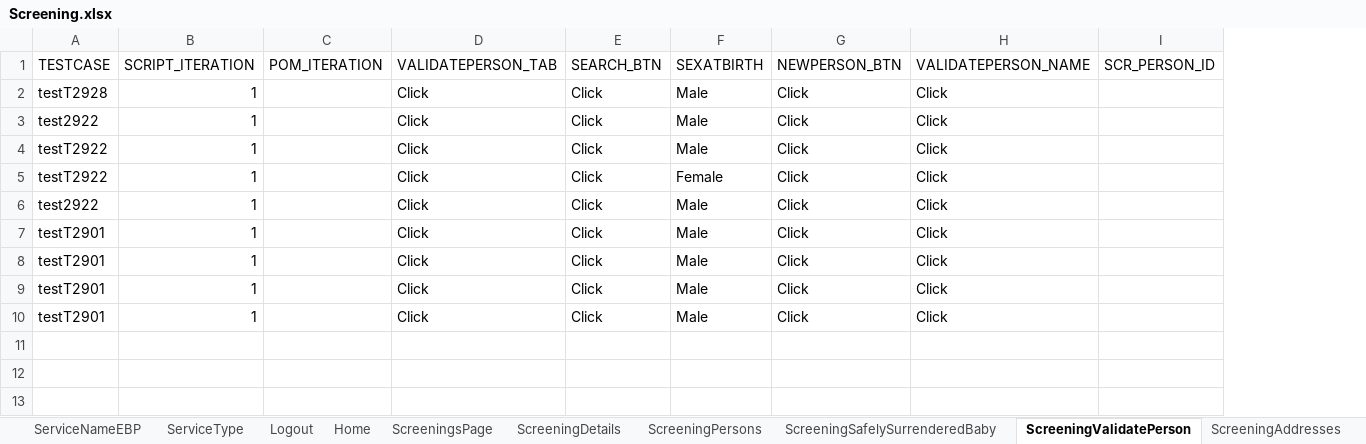
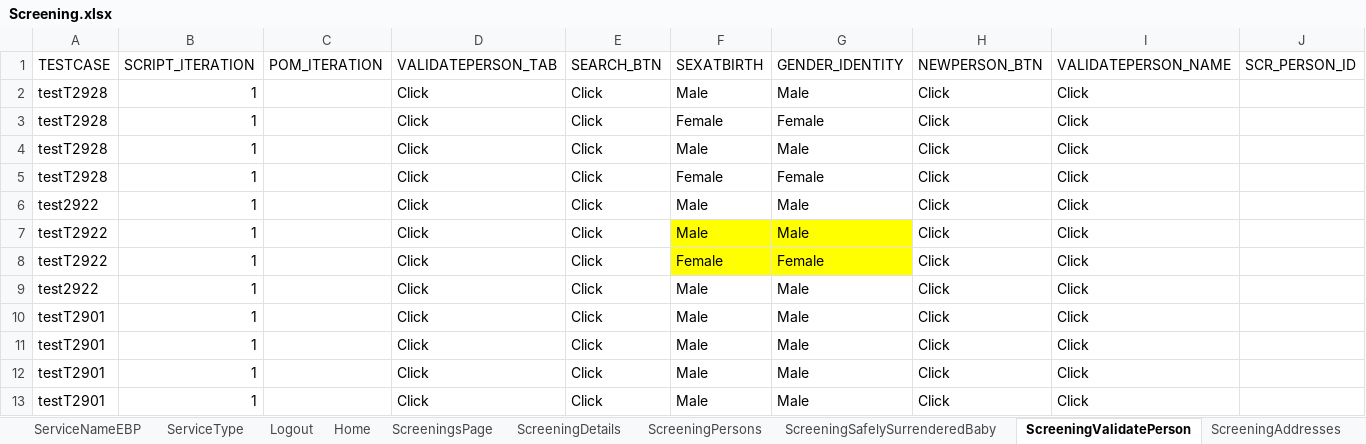
Before and after one commit to priya-singh4/POMExcelData, an Excel workbook: Screening.xlsx, sheet ScreeningValidatePerson, drawn as a sheet; values as stored, in another font and other column widths than the file's, no borders; addresses are those after the commit; the diff names each change by its address in the sheet, - before the commit and + after, or states it on an @@ line.

```diff
--- a/Screening.xlsx (sheet ScreeningValidatePerson)
+++ b/Screening.xlsx (sheet ScreeningValidatePerson)
+column G (GENDER_IDENTITY), row 2: Male; rows 6-13: Male | Male | Female | Male | Male | Male | Male | Male
+row 3: testT2928 | 1 |  | Click | Click | Female | Female | Click | Click
+row 4: testT2928 | 1 |  | Click | Click | Male | Male | Click | Click
+row 5: testT2928 | 1 |  | Click | Click | Female | Female | Click | Click
-F7:F8 fill: none
+F7:F8 fill: #FFFF00
```
Also changed, not shown: sheet ScreeningTribalInquiry, sheet ApprovalAuditHistory, sheet ScreeningContactLog.
